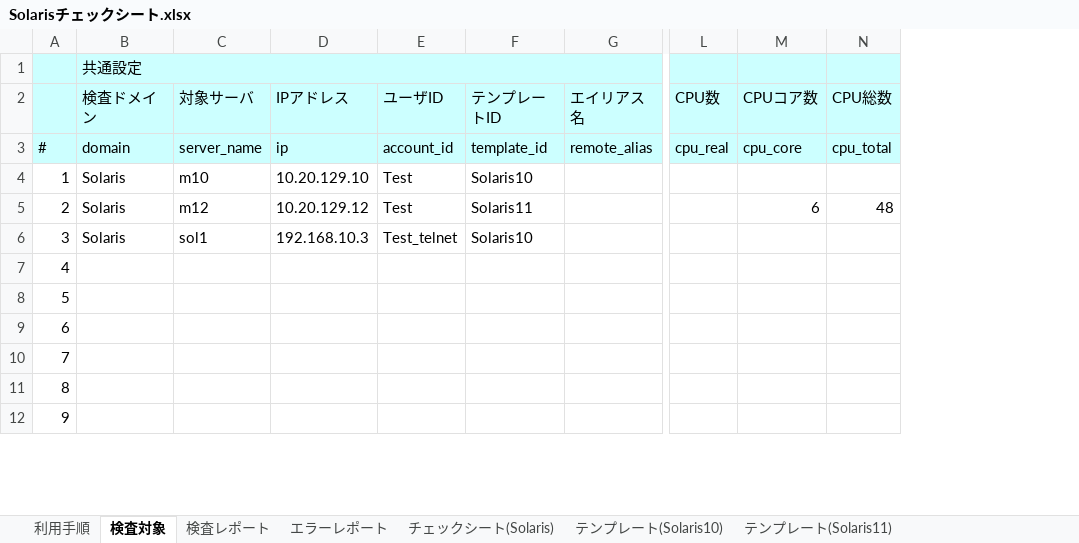
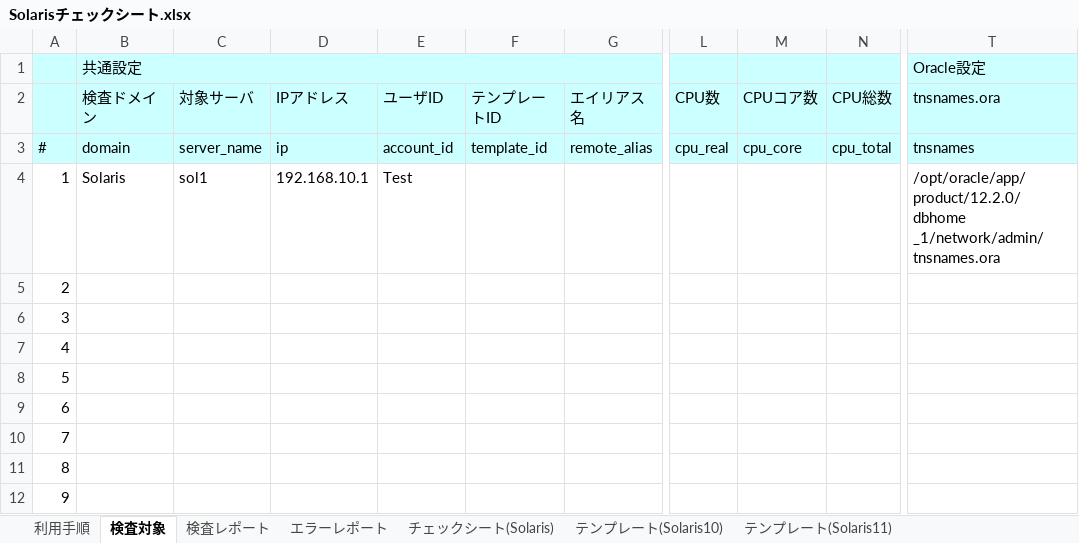
Before and after one commit to frsw3nr/gradle-server-acceptance, an Excel workbook: template/Solaris/Solarisチェックシート.xlsx, sheet 検査対象, drawn as a sheet; only a part is shown, gaps mark what is left out; values as stored, in another font and other column widths than the file's, no borders; ↵ is a line break in a cell; the diff names each change by its address in the sheet, - before the commit and + after, or states it on an @@ line.

```diff
--- a/template/Solaris/Solarisチェックシート.xlsx (sheet 検査対象)
+++ b/template/Solaris/Solarisチェックシート.xlsx (sheet 検査対象)
+column T, rows 1-4: Oracle設定 | tnsnames.ora | tnsnames | /opt/oracle/app/product/12.2.0/dbhome ↵ _1/network/admin/tnsnames.ora
-C4: m10
+C4: sol1
-D4: 10.20.129.10
+D4: 192.168.10.1
-F4: Solaris10
+F4: (empty)
-B5:B6: Solaris
+B5:B6: (empty)
-C5: m12
+C5: (empty)
-D5: 10.20.129.12
+D5: (empty)
-E5: Test
+E5: (empty)
-F5: Solaris11
+F5: (empty)
-M5: 6
+M5: (empty)
-N5: 48
+N5: (empty)
-C6: sol1
+C6: (empty)
-D6: 192.168.10.3
+D6: (empty)
-E6: Test_telnet
+E6: (empty)
-F6: Solaris10
+F6: (empty)
```
Also changed, not shown: sheet チェックシート(Solaris), sheet テンプレート(Solaris10), sheet テンプレート(Solaris11), template/Solaris/blank_Solarisチェックシート.xlsx, 11 other files.
